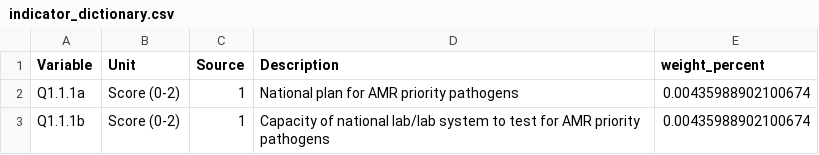
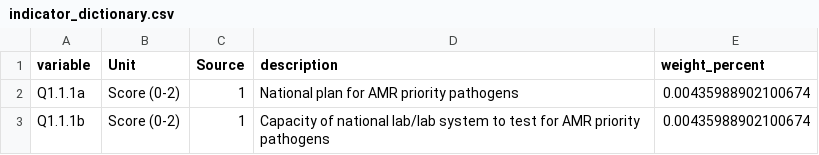
Before and after one commit to cjvanlissa/COVID19_metadata, a CSV file: data/GHS/indicator_dictionary.csv, drawn as a sheet; only a part is shown.

Commit message:
Add WDI data

```diff
--- a/data/GHS/indicator_dictionary.csv
+++ b/data/GHS/indicator_dictionary.csv
@@ -1,2 +1,2 @@
-"Variable","Unit","Source","Description","weight_percent"
+"variable","Unit","Source","description","weight_percent"
 "Q1.1.1a","Score (0-2)","1","National plan for AMR priority pathogens",0.00435988902100674
```
Also changed, not shown: 2 other files.
